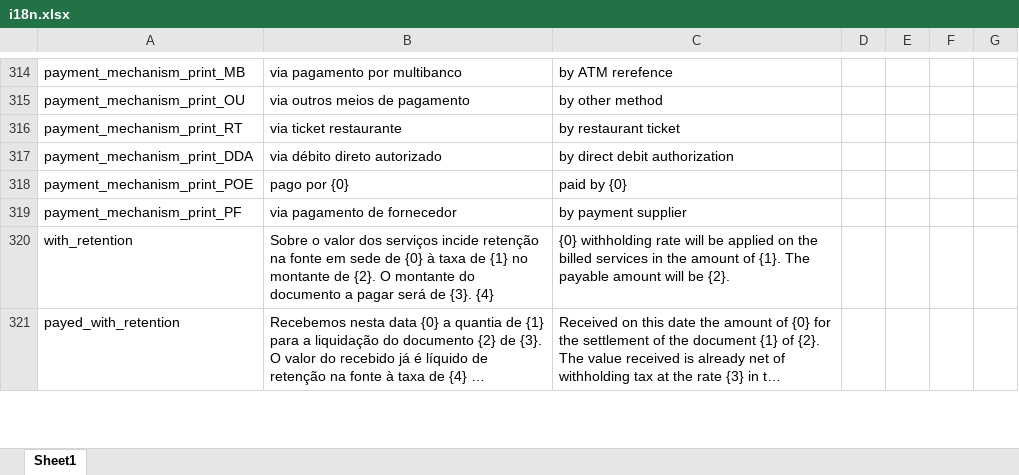
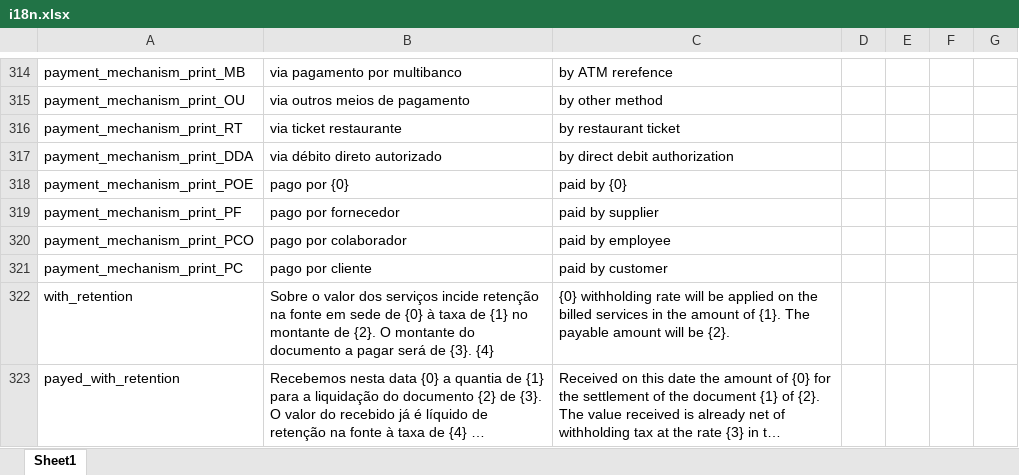
Before and after one commit to vpfpinho/sp-duh, an Excel workbook: config/i18n/i18n.xlsx, sheet Sheet1, drawn as a sheet; only a part is shown, gaps mark what is left out; long unchanged cells end in …; values as stored, in another font and other column widths than the file's, no borders; table styles not drawn; the diff names each change by its address in the sheet, - before the commit and + after, or states it on an @@ line.

Commit message:
new i18n key

```diff
--- a/config/i18n/i18n.xlsx (sheet Sheet1)
+++ b/config/i18n/i18n.xlsx (sheet Sheet1)
-B319: via pagamento de fornecedor
+B319: pago por fornecedor
-C319: by payment supplier
+C319: paid by supplier
+row 320: payment_mechanism_print_PCO | pago por colaborador | paid by employee
+row 321: payment_mechanism_print_PC | pago por cliente | paid by customer
```
